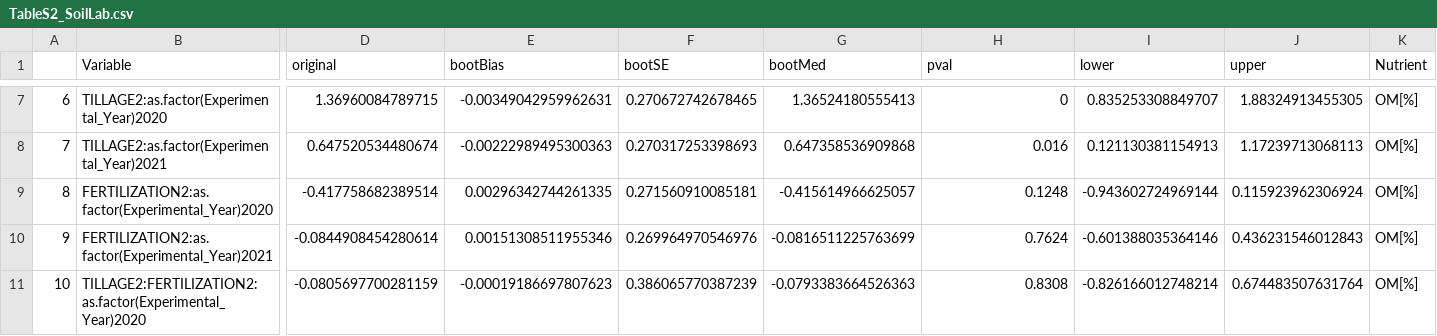
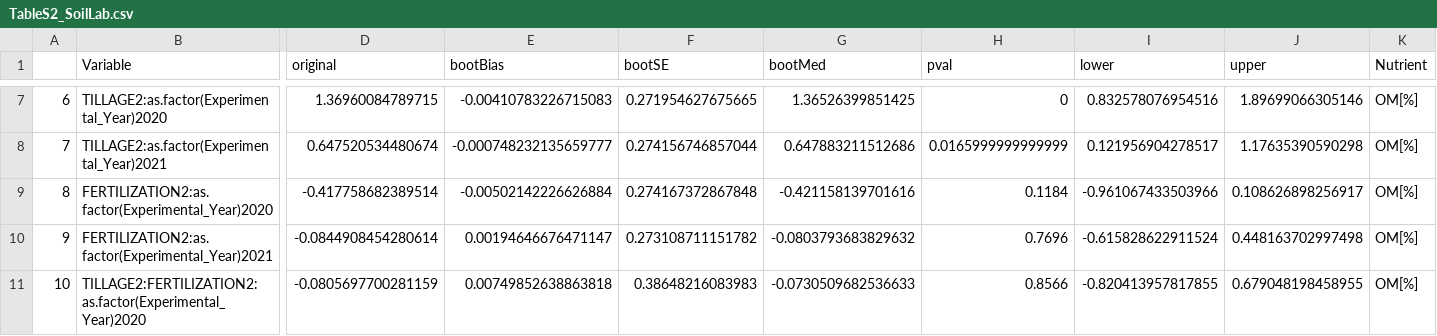
Before and after one commit to JonKampouris/Synthesis_Three_Years_Bernburg, a CSV file: OutputData/TableS2_SoilLab.csv, drawn as a sheet; only a part is shown, gaps mark what is left out; the diff covers the shown part only; the diff names each change by its address in the sheet, - before the commit and + after, or states it on an @@ line.

```diff
--- a/OutputData/TableS2_SoilLab.csv
+++ b/OutputData/TableS2_SoilLab.csv
-E7 (bootBias): -0.00349042959962631
+E7 (bootBias): -0.00410783226715083
-F7 (bootSE): 0.270672742678465
+F7 (bootSE): 0.271954627675665
-G7 (bootMed): 1.36524180555413
+G7 (bootMed): 1.36526399851425
-I7 (lower): 0.835253308849707
+I7 (lower): 0.832578076954516
-J7 (upper): 1.88324913455305
+J7 (upper): 1.89699066305146
-E8 (bootBias): -0.00222989495300363
+E8 (bootBias): -0.000748232135659777
-F8 (bootSE): 0.270317253398693
+F8 (bootSE): 0.274156746857044
-G8 (bootMed): 0.647358536909868
+G8 (bootMed): 0.647883211512686
-H8 (pval): 0.016
+H8 (pval): 0.0165999999999999
-I8 (lower): 0.121130381154913
+I8 (lower): 0.121956904278517
-J8 (upper): 1.17239713068113
+J8 (upper): 1.17635390590298
-E9 (bootBias): 0.00296342744261335
+E9 (bootBias): -0.00502142226626884
-F9 (bootSE): 0.271560910085181
+F9 (bootSE): 0.274167372867848
-G9 (bootMed): -0.415614966625057
+G9 (bootMed): -0.421158139701616
-H9 (pval): 0.1248
+H9 (pval): 0.1184
-I9 (lower): -0.943602724969144
+I9 (lower): -0.961067433503966
-J9 (upper): 0.115923962306924
+J9 (upper): 0.108626898256917
-E10 (bootBias): 0.00151308511955346
+E10 (bootBias): 0.00194646676471147
-F10 (bootSE): 0.269964970546976
+F10 (bootSE): 0.273108711151782
-G10 (bootMed): -0.0816511225763699
+G10 (bootMed): -0.0803793683829632
-H10 (pval): 0.7624
+H10 (pval): 0.7696
-I10 (lower): -0.601388035364146
+I10 (lower): -0.615828622911524
-J10 (upper): 0.436231546012843
+J10 (upper): 0.448163702997498
-E11 (bootBias): -0.00019186697807623
+E11 (bootBias): 0.00749852638863818
-F11 (bootSE): 0.386065770387239
+F11 (bootSE): 0.38648216083983
-G11 (bootMed): -0.0793383664526363
+G11 (bootMed): -0.0730509682536633
-H11 (pval): 0.8308
+H11 (pval): 0.8566
-I11 (lower): -0.826166012748214
+I11 (lower): -0.820413957817855
-J11 (upper): 0.674483507631764
+J11 (upper): 0.679048198458955
```
Also changed, not shown: 97 edited cells elsewhere in this file, 2 other files.
